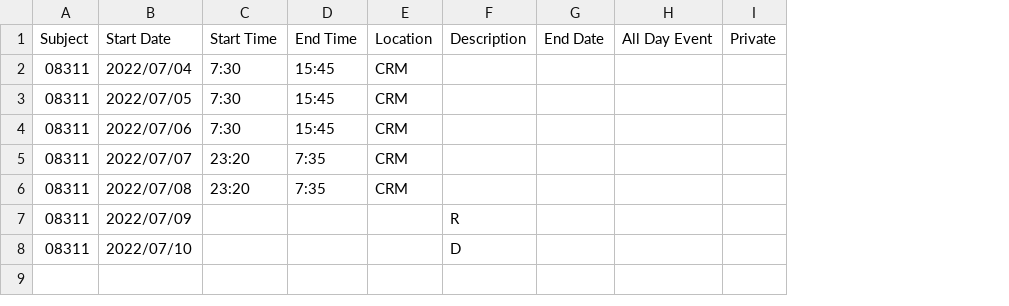
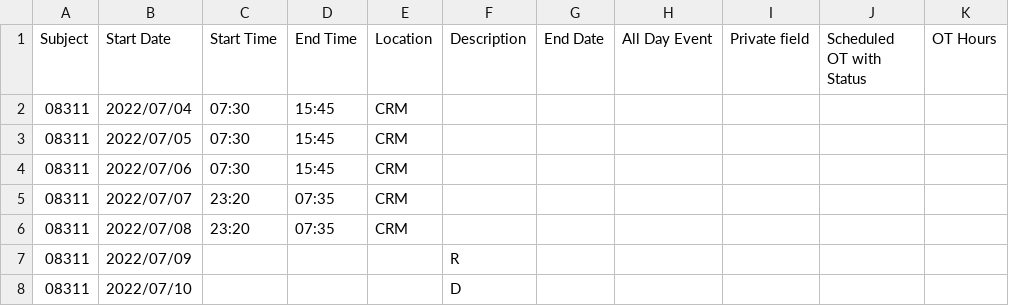
Before and after one commit to harrylwc/roster, a CSV file: google_cal_08311.csv, drawn as a sheet; removed rows and columns are numbered as before the commit, all else as after; the diff names each change by its address in the sheet, - before the commit and + after, or states it on an @@ line.

Commit message:
Update google_cal_08311.csv

```diff
--- a/google_cal_08311.csv
+++ b/google_cal_08311.csv
-column I (Private), empty
+column I (Private field), empty
+column J (Scheduled OT with Status), empty
+column K (OT Hours), empty
-C2:C4 (Start Time): 7:30
+C2:C4 (Start Time): 07:30
-D5:D6 (End Time): 7:35
+D5:D6 (End Time): 07:35
```
